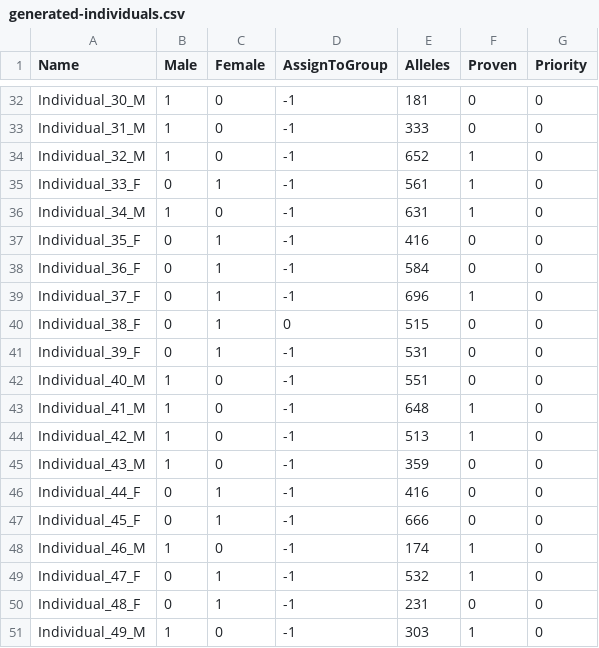
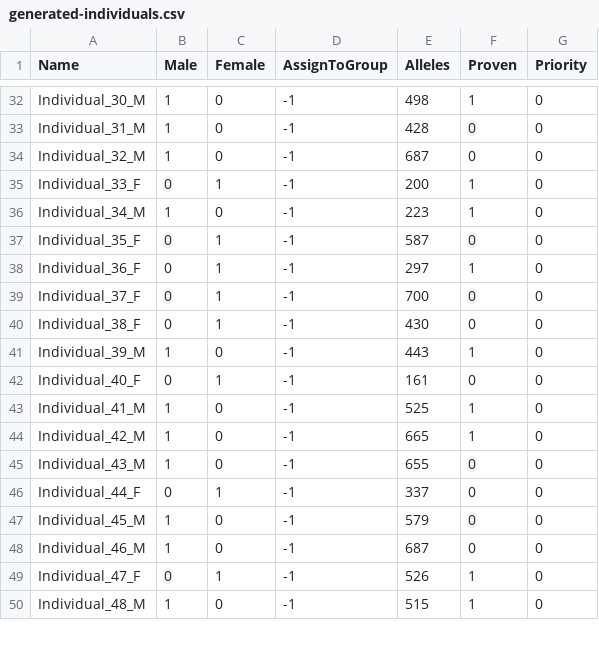
Before and after one commit to SXNPYN/CoBreeder_for_GhostWolves, a CSV file: data/randomly_generated_data/generated-individuals.csv, drawn as a sheet; only a part is shown, gaps mark what is left out; removed rows and columns are numbered as before the commit, all else as after; the diff covers the shown part only; the diff names each change by its address in the sheet, - before the commit and + after, or states it on an @@ line.

Commit message:
Change generation method for AssignToGroup column

```diff
--- a/data/randomly_generated_data/generated-individuals.csv
+++ b/data/randomly_generated_data/generated-individuals.csv
-E32 (Alleles): 181
+E32 (Alleles): 498
-F32 (Proven): 0
+F32 (Proven): 1
-E33 (Alleles): 333
+E33 (Alleles): 428
-E34 (Alleles): 652
+E34 (Alleles): 687
-F34 (Proven): 1
+F34 (Proven): 0
-E35 (Alleles): 561
+E35 (Alleles): 200
-E36 (Alleles): 631
+E36 (Alleles): 223
-E37 (Alleles): 416
+E37 (Alleles): 587
-E38 (Alleles): 584
+E38 (Alleles): 297
-F38 (Proven): 0
+F38 (Proven): 1
-E39 (Alleles): 696
+E39 (Alleles): 700
-F39 (Proven): 1
+F39 (Proven): 0
-D40 (AssignToGroup): 0
+D40 (AssignToGroup): -1
-E40 (Alleles): 515
+E40 (Alleles): 430
+row 41: Individual_39_M | 1 | 0 | -1 | 443 | 1 | 0
-A42 (Name): Individual_39_F
+A42 (Name): Individual_40_F
-E42 (Alleles): 531
+E42 (Alleles): 161
-row 42: Individual_40_M | 1 | 0 | -1 | 551 | 0 | 0
-E43 (Alleles): 648
+E43 (Alleles): 525
-E44 (Alleles): 513
+E44 (Alleles): 665
-E45 (Alleles): 359
+E45 (Alleles): 655
-E46 (Alleles): 416
+E46 (Alleles): 337
-A47 (Name): Individual_45_F
+A47 (Name): Individual_45_M
-B47 (Male): 0
+B47 (Male): 1
-C47 (Female): 1
+C47 (Female): 0
-E47 (Alleles): 666
+E47 (Alleles): 579
-E48 (Alleles): 174
+E48 (Alleles): 687
-F48 (Proven): 1
+F48 (Proven): 0
-E49 (Alleles): 532
+E49 (Alleles): 526
-row 50: Individual_48_F | 0 | 1 | -1 | 231 | 0 | 0
-A50 (Name): Individual_49_M
+A50 (Name): Individual_48_M
-E50 (Alleles): 303
+E50 (Alleles): 515
```
Also changed, not shown: 6 added rows, 5 removed rows and 55 edited cells elsewhere in this file, data/randomly_generated_data/generated-pr-scaled.csv.
